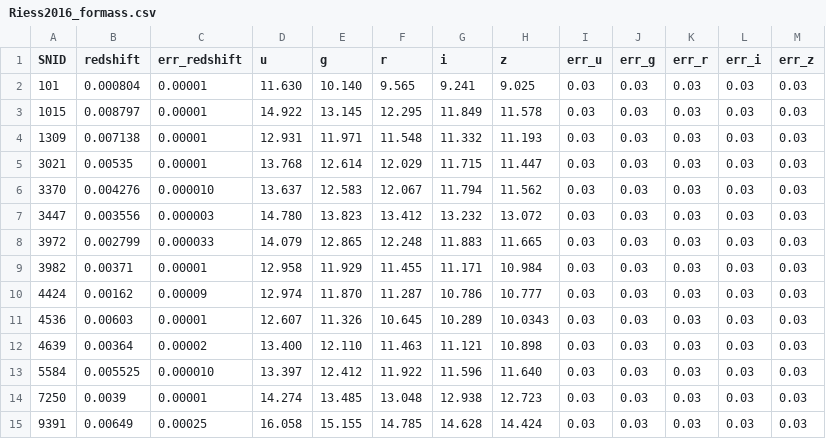
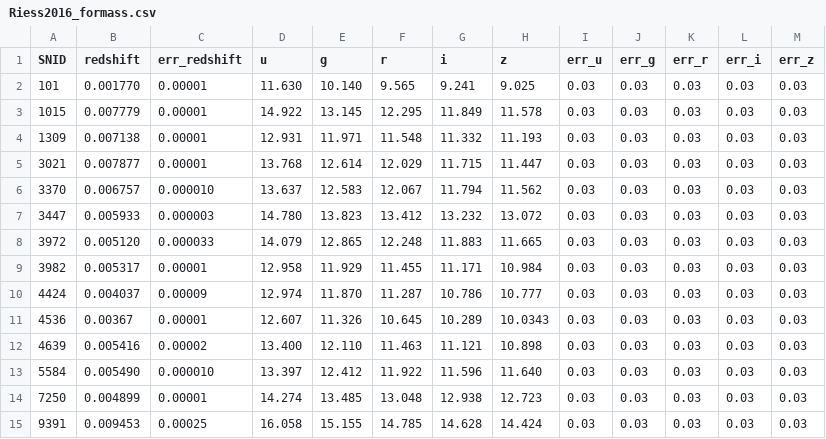
Before and after one commit to benjaminrose/MC-Age, a CSV file: data/Riess2016_formass.csv, drawn as a sheet.

```diff
--- a/data/Riess2016_formass.csv
+++ b/data/Riess2016_formass.csv
@@ -1,15 +1,15 @@
 SNID,redshift,err_redshift,u,g,r,i,z,err_u,err_g,err_r,err_i,err_z
-101,0.000804,0.00001,11.630,10.140,9.565,9.241,9.025,0.03,0.03,0.03,0.03,0.03
-1015,0.008797,0.00001,14.922,13.145,12.295,11.849,11.578,0.03,0.03,0.03,0.03,0.03
+101,0.001770,0.00001,11.630,10.140,9.565,9.241,9.025,0.03,0.03,0.03,0.03,0.03
+1015,0.007779,0.00001,14.922,13.145,12.295,11.849,11.578,0.03,0.03,0.03,0.03,0.03
 1309,0.007138,0.00001,12.931,11.971,11.548,11.332,11.193,0.03,0.03,0.03,0.03,0.03
-3021,0.00535,0.00001,13.768,12.614,12.029,11.715,11.447,0.03,0.03,0.03,0.03,0.03
-3370,0.004276,0.000010,13.637,12.583,12.067,11.794,11.562,0.03,0.03,0.03,0.03,0.03
-3447,0.003556,0.000003,14.780,13.823,13.412,13.232,13.072,0.03,0.03,0.03,0.03,0.03
-3972,0.002799,0.000033,14.079,12.865,12.248,11.883,11.665,0.03,0.03,0.03,0.03,0.03
-3982,0.00371,0.00001,12.958,11.929,11.455,11.171,10.984,0.03,0.03,0.03,0.03,0.03
-4424,0.00162,0.00009,12.974,11.870,11.287,10.786,10.777,0.03,0.03,0.03,0.03,0.03
-4536,0.00603,0.00001,12.607,11.326,10.645,10.289,10.0343,0.03,0.03,0.03,0.03,0.03
-4639,0.00364,0.00002,13.400,12.110,11.463,11.121,10.898,0.03,0.03,0.03,0.03,0.03
-5584,0.005525,0.000010,13.397,12.412,11.922,11.596,11.640,0.03,0.03,0.03,0.03,0.03
-7250,0.0039,0.00001,14.274,13.485,13.048,12.938,12.723,0.03,0.03,0.03,0.03,0.03
-9391,0.00649,0.00025,16.058,15.155,14.785,14.628,14.424,0.03,0.03,0.03,0.03,0.03
+3021,0.007877,0.00001,13.768,12.614,12.029,11.715,11.447,0.03,0.03,0.03,0.03,0.03
+3370,0.006757,0.000010,13.637,12.583,12.067,11.794,11.562,0.03,0.03,0.03,0.03,0.03
+3447,0.005933,0.000003,14.780,13.823,13.412,13.232,13.072,0.03,0.03,0.03,0.03,0.03
+3972,0.005120,0.000033,14.079,12.865,12.248,11.883,11.665,0.03,0.03,0.03,0.03,0.03
+3982,0.005317,0.00001,12.958,11.929,11.455,11.171,10.984,0.03,0.03,0.03,0.03,0.03
+4424,0.004037,0.00009,12.974,11.870,11.287,10.786,10.777,0.03,0.03,0.03,0.03,0.03
+4536,0.00367,0.00001,12.607,11.326,10.645,10.289,10.0343,0.03,0.03,0.03,0.03,0.03
+4639,0.005416,0.00002,13.400,12.110,11.463,11.121,10.898,0.03,0.03,0.03,0.03,0.03
+5584,0.005490,0.000010,13.397,12.412,11.922,11.596,11.640,0.03,0.03,0.03,0.03,0.03
+7250,0.004899,0.00001,14.274,13.485,13.048,12.938,12.723,0.03,0.03,0.03,0.03,0.03
+9391,0.009453,0.00025,16.058,15.155,14.785,14.628,14.424,0.03,0.03,0.03,0.03,0.03
```
Also changed, not shown: 4 other files.
